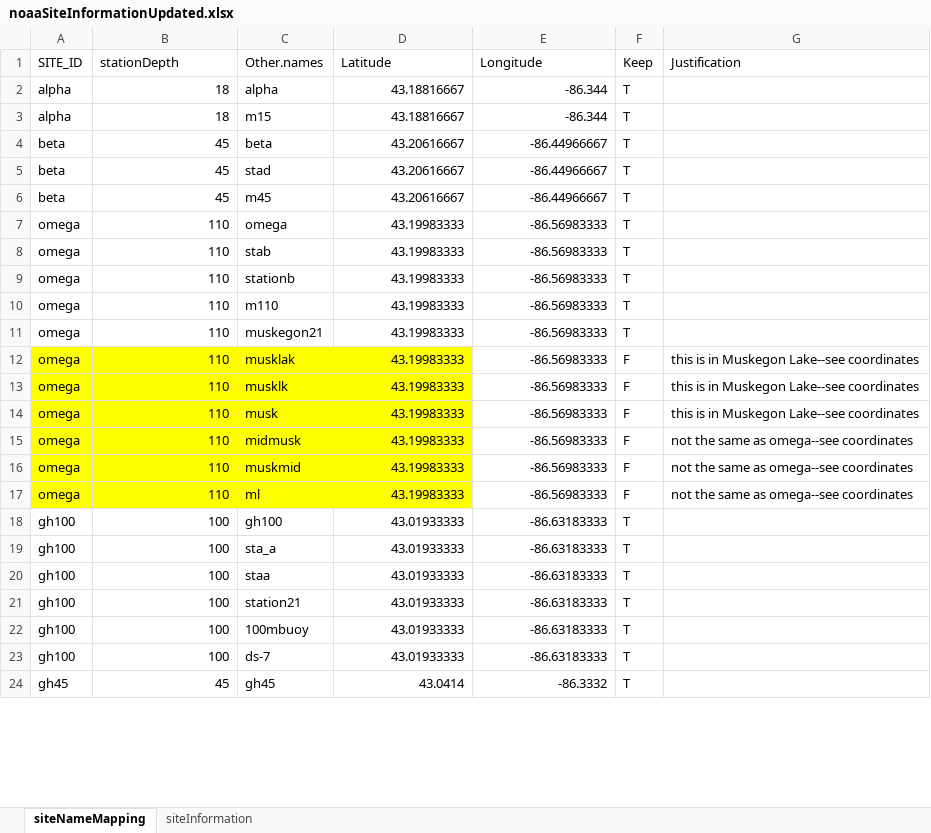
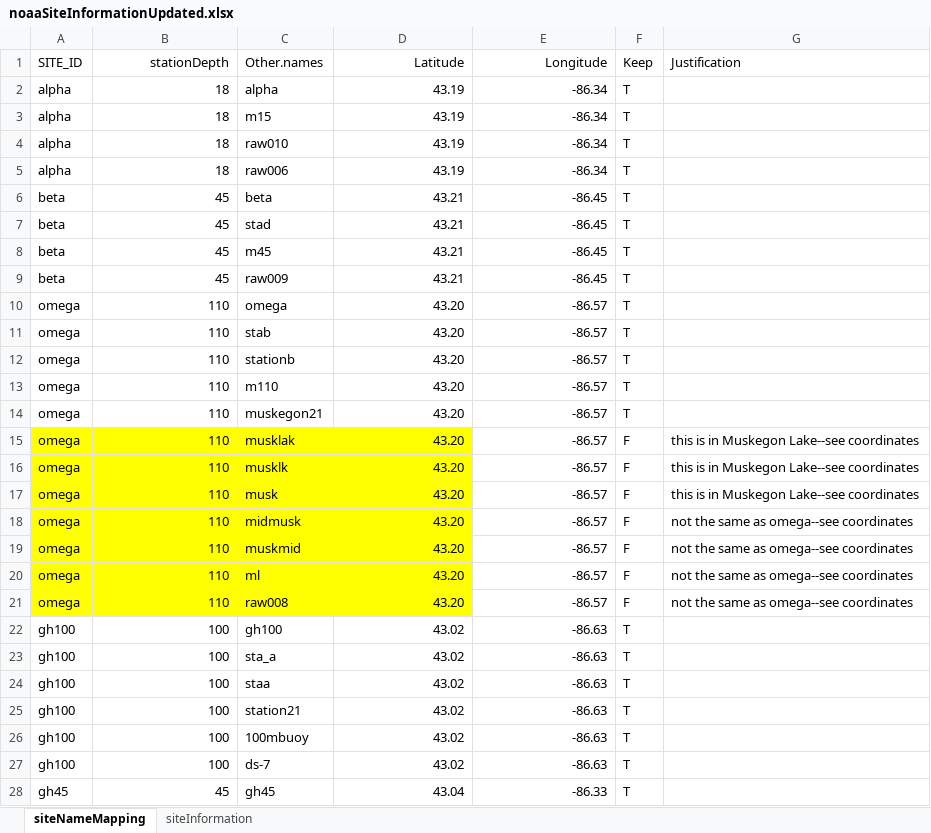
Before and after one commit to kvitense/GL_Data, an Excel workbook: NOAA/noaaSiteInformationUpdated.xlsx, sheet siteNameMapping, drawn as a sheet; only a part is shown; values as stored, in another font and other column widths than the file's, no borders; addresses are those after the commit; the diff covers the shown part only; the diff names each change by its address in the sheet, - before the commit and + after, or states it on an @@ line.

Commit message:
Filled in additional site information for NOAA data from Steve Pothoven

```diff
--- a/NOAA/noaaSiteInformationUpdated.xlsx (sheet siteNameMapping)
+++ b/NOAA/noaaSiteInformationUpdated.xlsx (sheet siteNameMapping)
-B1 alignment: left
+B1 alignment: right
-D1:E1 alignment: left
+D1:E1 alignment: right
-D2:D3 (Latitude): 43.18816667
+D2:D3 (Latitude): 43.19
-E2:E3 (Longitude): -86.344
+E2:E3 (Longitude): -86.34
+row 4: alpha | 18 | raw010 | 43.19 | -86.34 | T
+row 5: alpha | 18 | raw006 | 43.19 | -86.34 | T
-D6:D8 (Latitude): 43.20616667
+D6:D8 (Latitude): 43.21
-E6:E8 (Longitude): -86.44966667
+E6:E8 (Longitude): -86.45
+row 9: beta | 45 | raw009 | 43.21 | -86.45 | T
-D10:D20 (Latitude): 43.19983333
+D10:D20 (Latitude): 43.20
-E10:E20 (Longitude): -86.56983333
+E10:E20 (Longitude): -86.57
+row 21: omega | 110 | raw008 | 43.20 | -86.57 | F | not the same as omega--see coordinates
-D22:D27 (Latitude): 43.01933333
+D22:D27 (Latitude): 43.02
-E22:E27 (Longitude): -86.63183333
+E22:E27 (Longitude): -86.63
-D28 (Latitude): 43.0414
+D28 (Latitude): 43.04
-E28 (Longitude): -86.3332
+E28 (Longitude): -86.33
```
Also changed, not shown: 4 added rows, 1 removed row and 36 edited cells elsewhere in this sheet, sheet siteInformation.
